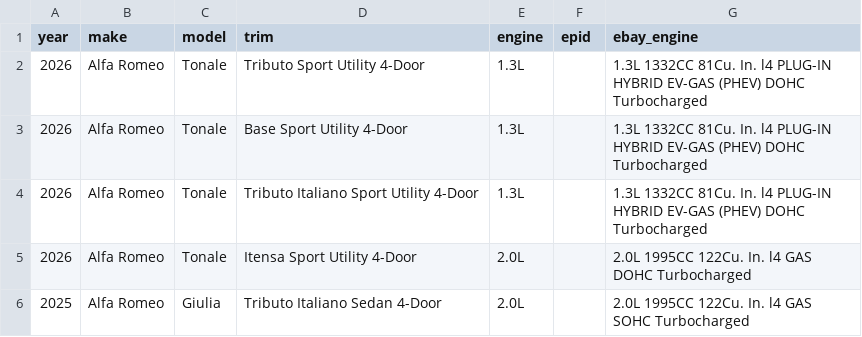
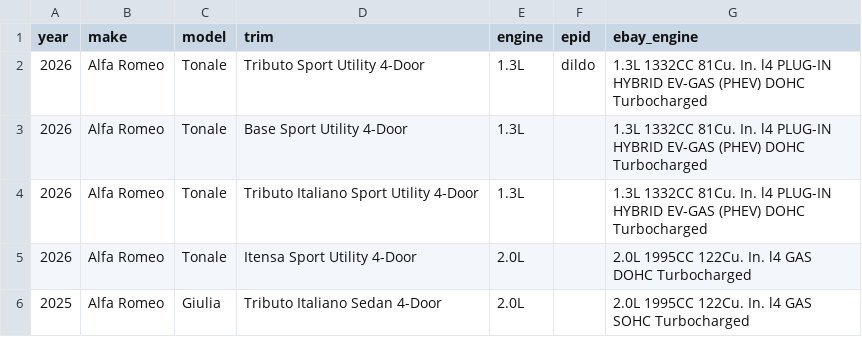
Before and after one commit to soflauto/ymm-registry, a CSV file: data/alfa-romeo.csv, drawn as a sheet; only a part is shown.

Commit message:
Update engine ID for Alfa Romeo Tonale

```diff
--- a/data/alfa-romeo.csv
+++ b/data/alfa-romeo.csv
@@ -1,3 +1,3 @@
 year,make,model,trim,engine,epid,ebay_engine
-2026,Alfa Romeo,Tonale,Tributo Sport Utility 4-Door,1.3L,,1.3L 1332CC 81Cu. In. l4 PLUG-IN HYBRID EV-GAS (PHEV) DOHC Turbocharged
+2026,Alfa Romeo,Tonale,Tributo Sport Utility 4-Door,1.3L,dildo,1.3L 1332CC 81Cu. In. l4 PLUG-IN HYBRID EV-GAS (PHEV) DOHC Turbocharged
 2026,Alfa Romeo,Tonale,Base Sport Utility 4-Door,1.3L,,1.3L 1332CC 81Cu. In. l4 PLUG-IN HYBRID EV-GAS (PHEV) DOHC Turbocharged
```
